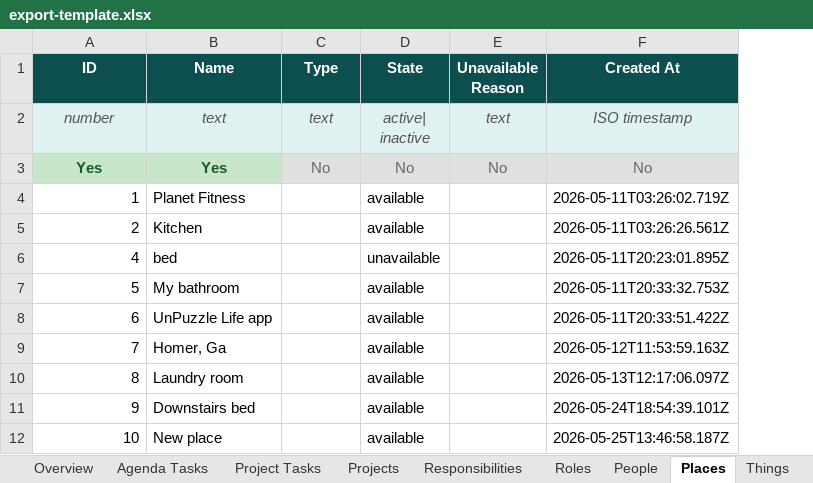
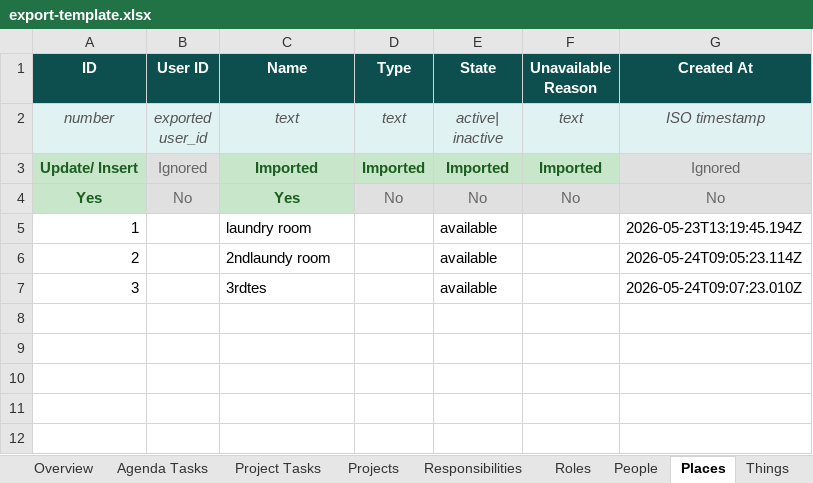
Before and after one commit to IBEJesusPrince-UnPuzzle/unpuzzle-life, an Excel workbook: server/export-template.xlsx, sheet Places, drawn as a sheet; values as stored, in another font and other column widths than the file's, no borders; removed rows and columns are numbered as before the commit, all else as after; ↵ is a line break in a cell; the diff names each change by its address in the sheet, - before the commit and + after, or states it on an @@ line.

Commit message:
Update export template with importable indicator row

```diff
--- a/server/export-template.xlsx (sheet Places)
+++ b/server/export-template.xlsx (sheet Places)
+column B (User ID), row 2: exported ↵ user_id; row 4: No
+row 3: Update/ Insert | Ignored | Imported | Imported | Imported | Imported | Ignored
-C5 (Name): Planet Fitness
+C5 (Name): laundry room
-G5 (Created At): 2026-05-11T03:26:02.719Z
+G5 (Created At): 2026-05-23T13:19:45.194Z
-C6 (Name): Kitchen
+C6 (Name): 2ndlaundy room
-G6 (Created At): 2026-05-11T03:26:26.561Z
+G6 (Created At): 2026-05-24T09:05:23.114Z
-row 6: 4 | bed |  | unavailable |  | 2026-05-11T20:23:01.895Z
-row 7: 5 | My bathroom |  | available |  | 2026-05-11T20:33:32.753Z
-row 8: 6 | UnPuzzle Life app |  | available |  | 2026-05-11T20:33:51.422Z
-row 9: 7 | Homer, Ga |  | available |  | 2026-05-12T11:53:59.163Z
-row 10: 8 | Laundry room |  | available |  | 2026-05-13T12:17:06.097Z
-row 11: 9 | Downstairs bed |  | available |  | 2026-05-24T18:54:39.101Z
-row 12: 10 | New place |  | available |  | 2026-05-25T13:46:58.187Z
+row 7: 3 |  | 3rdtes |  | available |  | 2026-05-24T09:07:23.010Z
```
Also changed, not shown: sheet Agenda Tasks, sheet Task Completions, sheet Project Tasks, sheet Responsibilities, sheet Roles, sheet Things, 5 more sheets.
